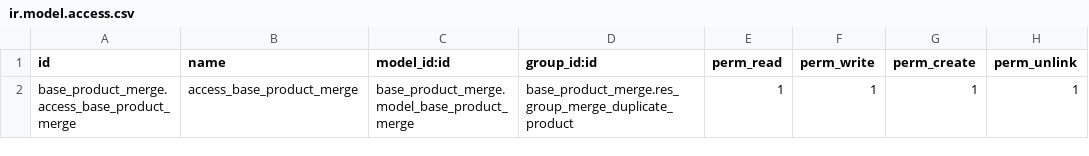
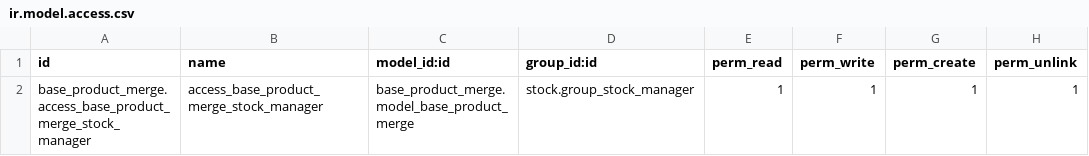
Before and after one commit to ErikLSantiago/Comercializadora-systore, a CSV file: base_product_merge/security/ir.model.access.csv, drawn as a sheet.

```diff
--- a/base_product_merge/security/ir.model.access.csv
+++ b/base_product_merge/security/ir.model.access.csv
@@ -1,2 +1,2 @@
 id,name,model_id:id,group_id:id,perm_read,perm_write,perm_create,perm_unlink
-base_product_merge.access_base_product_merge,access_base_product_merge,base_product_merge.model_base_product_merge,base_product_merge.res_group_merge_duplicate_product,1,1,1,1
+base_product_merge.access_base_product_merge_stock_manager,access_base_product_merge_stock_manager,base_product_merge.model_base_product_merge,stock.group_stock_manager,1,1,1,1
```
Also changed, not shown: 2 other files.
